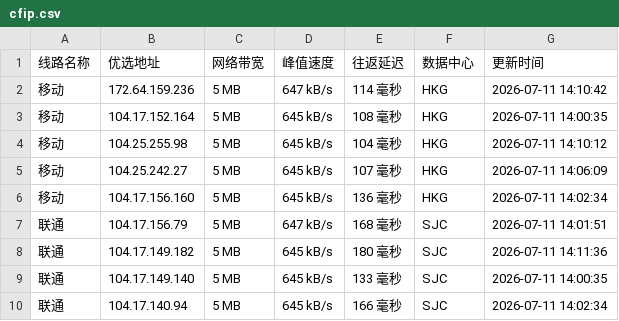
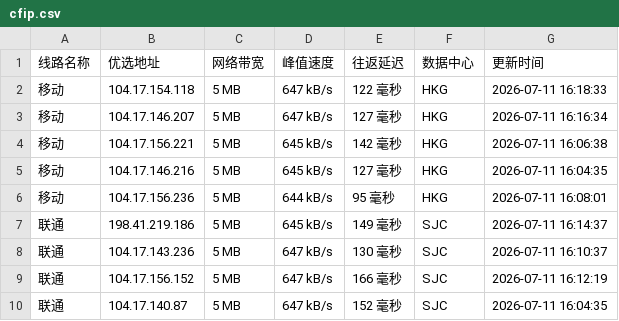
Before and after one commit to 748171997rui-afk/cfipyx, a CSV file: cfip.csv, drawn as a sheet; only a part is shown; the diff covers the shown part only.

```diff
--- a/cfip.csv
+++ b/cfip.csv
@@ -1,10 +1,10 @@
 线路名称,优选地址,网络带宽,峰值速度,往返延迟,数据中心,更新时间
-移动,172.64.159.236,5 MB,647 kB/s,114 毫秒,HKG,2026-07-11 14:10:42
-移动,104.17.152.164,5 MB,645 kB/s,108 毫秒,HKG,2026-07-11 14:00:35
-移动,104.25.255.98,5 MB,645 kB/s,104 毫秒,HKG,2026-07-11 14:10:12
-移动,104.25.242.27,5 MB,645 kB/s,107 毫秒,HKG,2026-07-11 14:06:09
-移动,104.17.156.160,5 MB,645 kB/s,136 毫秒,HKG,2026-07-11 14:02:34
-联通,104.17.156.79,5 MB,647 kB/s,168 毫秒,SJC,2026-07-11 14:01:51
-联通,104.17.149.182,5 MB,645 kB/s,180 毫秒,SJC,2026-07-11 14:11:36
-联通,104.17.149.140,5 MB,645 kB/s,133 毫秒,SJC,2026-07-11 14:00:35
-联通,104.17.140.94,5 MB,645 kB/s,166 毫秒,SJC,2026-07-11 14:02:34
+移动,104.17.154.118,5 MB,647 kB/s,122 毫秒,HKG,2026-07-11 16:18:33
+移动,104.17.146.207,5 MB,647 kB/s,127 毫秒,HKG,2026-07-11 16:16:34
+移动,104.17.156.221,5 MB,645 kB/s,142 毫秒,HKG,2026-07-11 16:06:38
+移动,104.17.146.216,5 MB,645 kB/s,127 毫秒,HKG,2026-07-11 16:04:35
+移动,104.17.156.236,5 MB,644 kB/s,95 毫秒,HKG,2026-07-11 16:08:01
+联通,198.41.219.186,5 MB,645 kB/s,149 毫秒,SJC,2026-07-11 16:14:37
+联通,104.17.143.236,5 MB,647 kB/s,130 毫秒,SJC,2026-07-11 16:10:37
+联通,104.17.156.152,5 MB,647 kB/s,166 毫秒,SJC,2026-07-11 16:12:19
+联通,104.17.140.87,5 MB,647 kB/s,152 毫秒,SJC,2026-07-11 16:04:35
```
Also changed, not shown: 21 edited cells elsewhere in this file, 1 other file.
